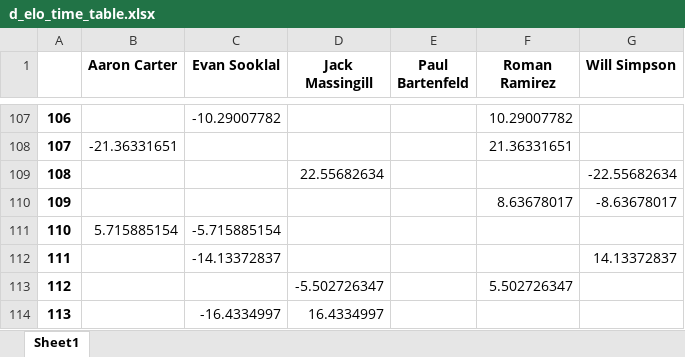
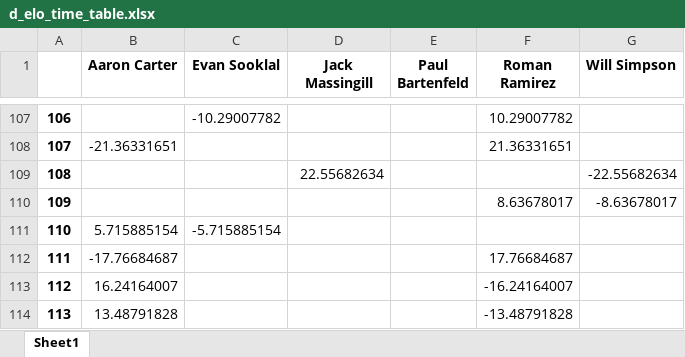
Before and after one commit to notromanramirez/dgn_showdown, an Excel workbook: exports/d_elo_time_table.xlsx, sheet Sheet1, drawn as a sheet; only a part is shown, gaps mark what is left out; values as stored, in another font and other column widths than the file's, no borders; the diff names each change by its address in the sheet, - before the commit and + after, or states it on an @@ line.

```diff
--- a/exports/d_elo_time_table.xlsx (sheet Sheet1)
+++ b/exports/d_elo_time_table.xlsx (sheet Sheet1)
-B112 (Aaron Carter): (empty)
+B112 (Aaron Carter): -17.76684687
-C112 (Evan Sooklal): -14.13372837
+C112 (Evan Sooklal): (empty)
-F112 (Roman Ramirez): (empty)
+F112 (Roman Ramirez): 17.76684687
-G112 (Will Simpson): 14.13372837
+G112 (Will Simpson): (empty)
-B113 (Aaron Carter): (empty)
+B113 (Aaron Carter): 16.24164007
-D113 (Jack Massingill): -5.502726347
+D113 (Jack Massingill): (empty)
-F113 (Roman Ramirez): 5.502726347
+F113 (Roman Ramirez): -16.24164007
-B114 (Aaron Carter): (empty)
+B114 (Aaron Carter): 13.48791828
-C114 (Evan Sooklal): -16.4334997
+C114 (Evan Sooklal): (empty)
-D114 (Jack Massingill): 16.4334997
+D114 (Jack Massingill): (empty)
-F114 (Roman Ramirez): (empty)
+F114 (Roman Ramirez): -13.48791828
```
Also changed, not shown: exports/elo_time_table.xlsx, exports/exp_elo_time_table.xlsx, 9 other files.
